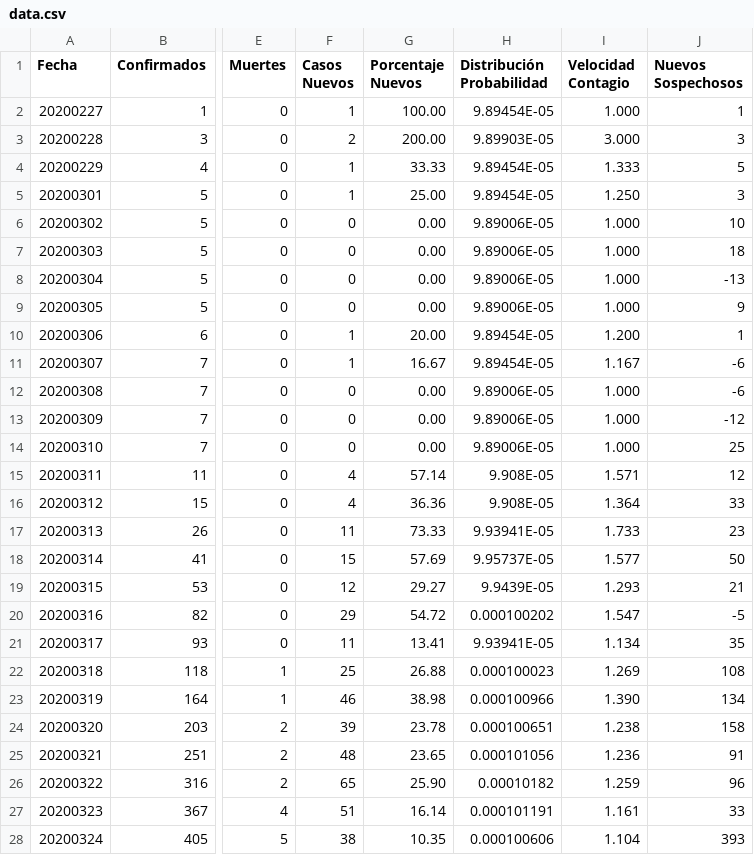
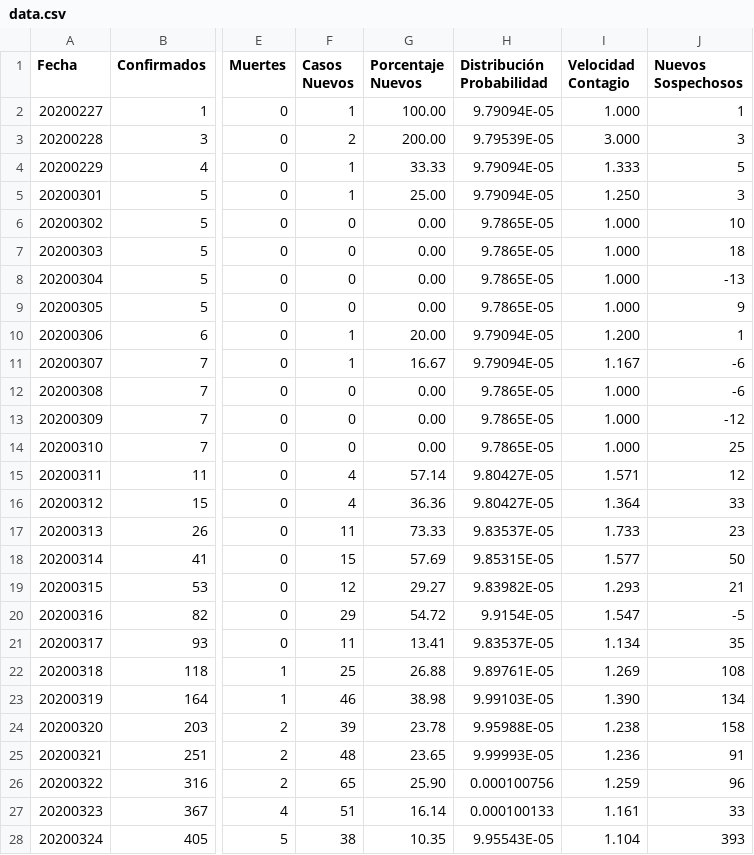
Before and after one commit to juanjmtzs/BI-COVID19, a CSV file: data.csv, drawn as a sheet; only a part is shown, gaps mark what is left out; the diff covers the shown part only; the diff names each change by its address in the sheet, - before the commit and + after, or states it on an @@ line.

```diff
--- a/data.csv
+++ b/data.csv
-H2 (Distribución Probabilidad): 9.89454E-05
+H2 (Distribución Probabilidad): 9.79094E-05
-H3 (Distribución Probabilidad): 9.89903E-05
+H3 (Distribución Probabilidad): 9.79539E-05
-H4:H5 (Distribución Probabilidad): 9.89454E-05
+H4:H5 (Distribución Probabilidad): 9.79094E-05
-H6:H9 (Distribución Probabilidad): 9.89006E-05
+H6:H9 (Distribución Probabilidad): 9.7865E-05
-H10:H11 (Distribución Probabilidad): 9.89454E-05
+H10:H11 (Distribución Probabilidad): 9.79094E-05
-H12:H14 (Distribución Probabilidad): 9.89006E-05
+H12:H14 (Distribución Probabilidad): 9.7865E-05
-H15:H16 (Distribución Probabilidad): 9.908E-05
+H15:H16 (Distribución Probabilidad): 9.80427E-05
-H17 (Distribución Probabilidad): 9.93941E-05
+H17 (Distribución Probabilidad): 9.83537E-05
-H18 (Distribución Probabilidad): 9.95737E-05
+H18 (Distribución Probabilidad): 9.85315E-05
-H19 (Distribución Probabilidad): 9.9439E-05
+H19 (Distribución Probabilidad): 9.83982E-05
-H20 (Distribución Probabilidad): 0.000100202
+H20 (Distribución Probabilidad): 9.9154E-05
-H21 (Distribución Probabilidad): 9.93941E-05
+H21 (Distribución Probabilidad): 9.83537E-05
-H22 (Distribución Probabilidad): 0.000100023
+H22 (Distribución Probabilidad): 9.89761E-05
-H23 (Distribución Probabilidad): 0.000100966
+H23 (Distribución Probabilidad): 9.99103E-05
-H24 (Distribución Probabilidad): 0.000100651
+H24 (Distribución Probabilidad): 9.95988E-05
-H25 (Distribución Probabilidad): 0.000101056
+H25 (Distribución Probabilidad): 9.99993E-05
-H26 (Distribución Probabilidad): 0.00010182
+H26 (Distribución Probabilidad): 0.000100756
-H27 (Distribución Probabilidad): 0.000101191
+H27 (Distribución Probabilidad): 0.000100133
-H28 (Distribución Probabilidad): 0.000100606
+H28 (Distribución Probabilidad): 9.95543E-05
```
Also changed, not shown: 1 added row and 119 edited cells elsewhere in this file, LastDay.csv, 1 other file.
